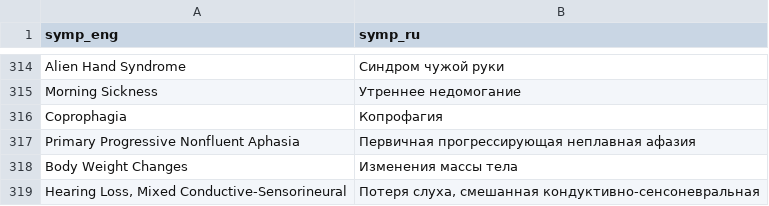
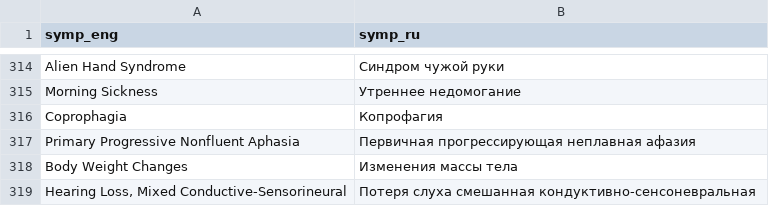
Before and after one commit to milteam/MedSyn, a CSV file: data/eng_to_ru/symptoms_eng_ru.csv, drawn as a sheet; only a part is shown, gaps mark what is left out; the diff covers the shown part only.

```diff
--- a/data/eng_to_ru/symptoms_eng_ru.csv
+++ b/data/eng_to_ru/symptoms_eng_ru.csv
@@ -318,2 +318,2 @@ Primary Progressive Nonfluent Aphasia,Первичная прогрессиру
 Body Weight Changes,Изменения массы тела
-"Hearing Loss, Mixed Conductive-Sensorineural","Потеря слуха, смешанная кондуктивно-сенсоневральная"
+"Hearing Loss, Mixed Conductive-Sensorineural","Потеря слуха смешанная кондуктивно-сенсоневральная"
```
Also changed, not shown: 5 edited cells elsewhere in this file.
